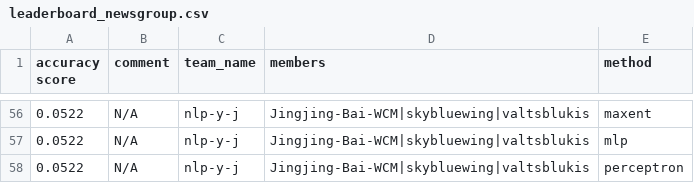
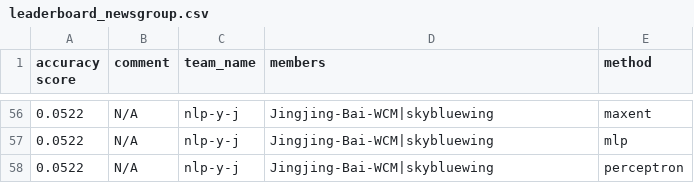
Before and after one commit to irenetung/assignment1, a CSV file: leaderboard/leaderboard_newsgroup.csv, drawn as a sheet; only a part is shown, gaps mark what is left out; the diff covers the shown part only.

```diff
--- a/leaderboard/leaderboard_newsgroup.csv
+++ b/leaderboard/leaderboard_newsgroup.csv
@@ -56,3 +56,3 @@ accuracy score,comment,team_name,members,method
-0.0522,N/A,nlp-y-j,Jingjing-Bai-WCM|skybluewing|valtsblukis,maxent
-0.0522,N/A,nlp-y-j,Jingjing-Bai-WCM|skybluewing|valtsblukis,mlp
-0.0522,N/A,nlp-y-j,Jingjing-Bai-WCM|skybluewing|valtsblukis,perceptron
+0.0522,N/A,nlp-y-j,Jingjing-Bai-WCM|skybluewing,maxent
+0.0522,N/A,nlp-y-j,Jingjing-Bai-WCM|skybluewing,mlp
+0.0522,N/A,nlp-y-j,Jingjing-Bai-WCM|skybluewing,perceptron
```
Also changed, not shown: 54 edited cells elsewhere in this file.
